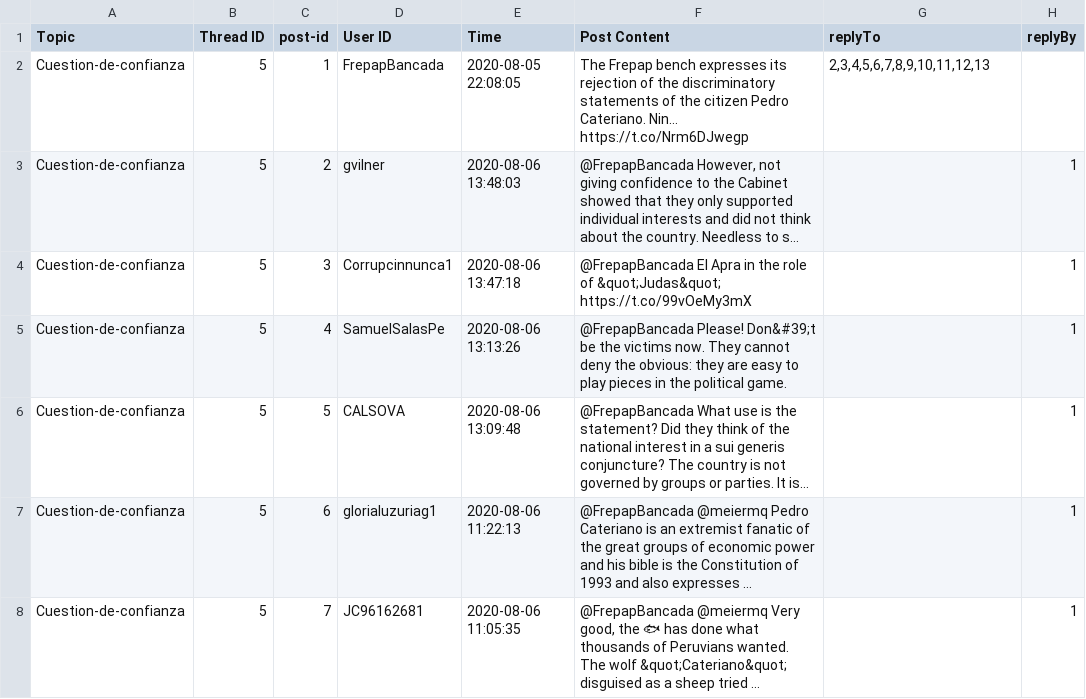
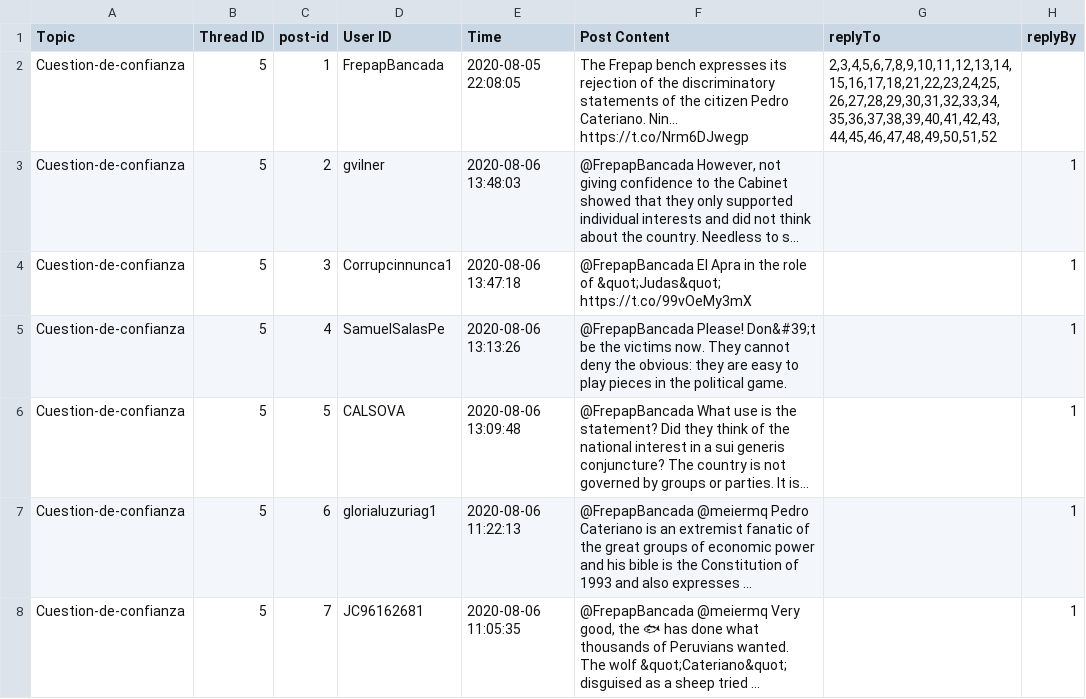
Before and after one commit to JCarlosSL/discussion_opinion_analysis, a TSV file: thread5.tsv, drawn as a sheet; only a part is shown; long unchanged cells end in …; the diff names each change by its address in the sheet, - before the commit and + after, or states it on an @@ line.

```diff
--- a/thread5.tsv
+++ b/thread5.tsv
-G2 (replyTo): 2,3,4,5,6,7,8,9,10,11,12,13
+G2 (replyTo): 2,3,4,5,6,7,8,9,10,11,12,13,14,15,16,17,18,21,22,23,24,25,26,27,28,29,30,31,32,33,34,35,36,37,38,39,40,41,42,43,44,45,46,47,48,49,50,51,52
```
Also changed, not shown: 9 other files.
